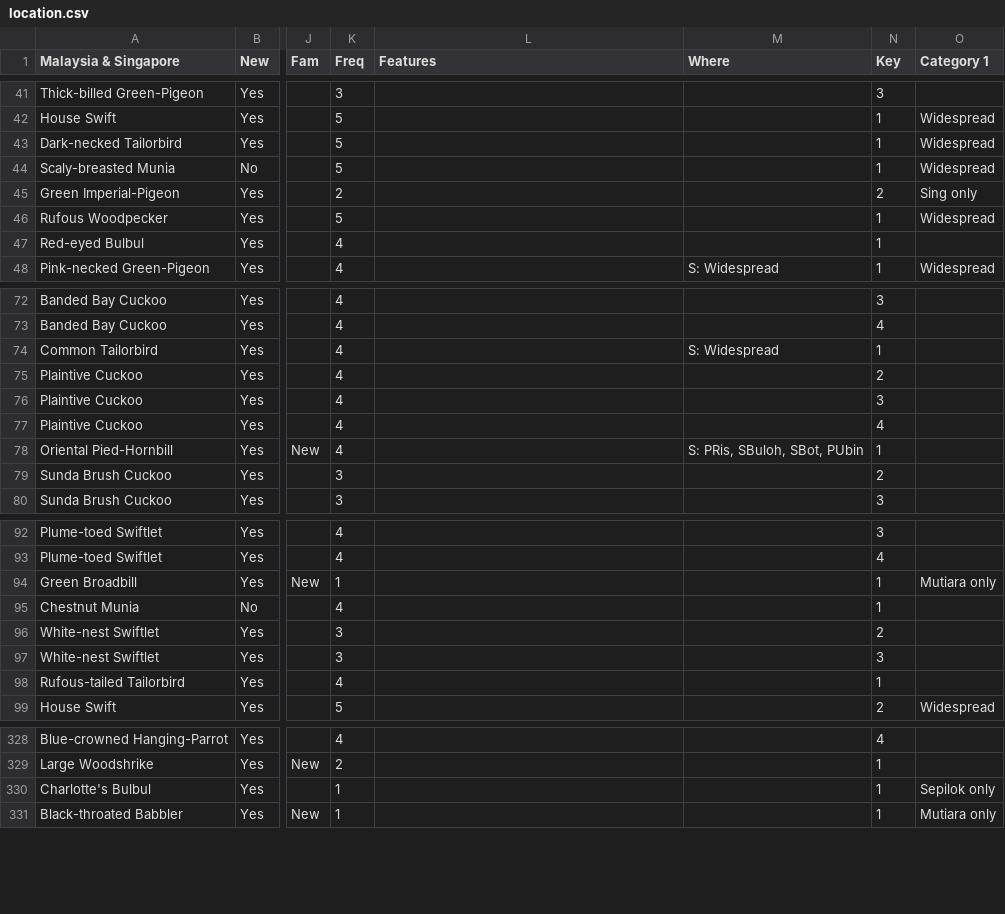
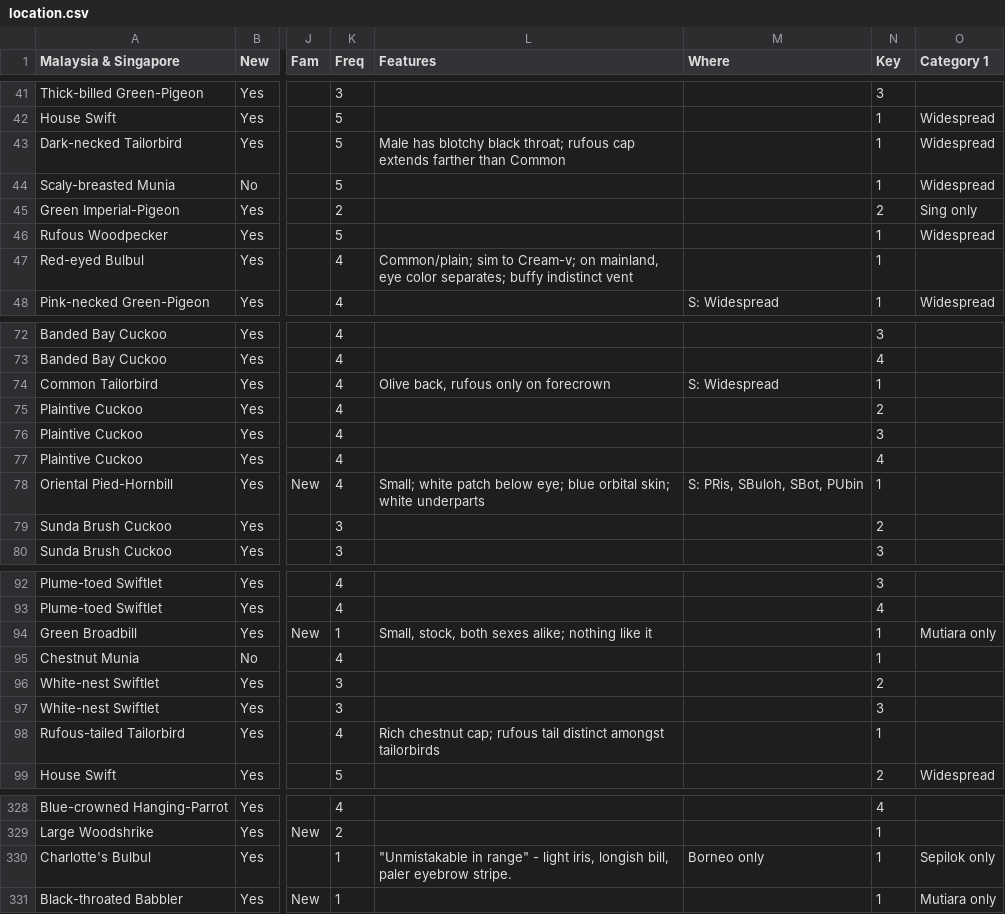
Before and after one commit to ecam1660/travel-planning, a CSV file: location.csv, drawn as a sheet; only a part is shown, gaps mark what is left out; the diff covers the shown part only; the diff names each change by its address in the sheet, - before the commit and + after, or states it on an @@ line.

```diff
--- a/location.csv
+++ b/location.csv
-L43 (Features): (empty)
+L43 (Features): Male has blotchy black throat; rufous cap extends farther than Common
-L47 (Features): (empty)
+L47 (Features): Common/plain; sim to Cream-v; on mainland, eye color separates; buffy indistinct vent
-L74 (Features): (empty)
+L74 (Features): Olive back, rufous only on forecrown
-L78 (Features): (empty)
+L78 (Features): Small; white patch below eye; blue orbital skin; white underparts
-L94 (Features): (empty)
+L94 (Features): Small, stock, both sexes alike; nothing like it
-L98 (Features): (empty)
+L98 (Features): Rich chestnut cap; rufous tail distinct amongst tailorbirds
-L330 (Features): (empty)
+L330 (Features): "Unmistakable in range" - light iris, longish bill, paler eyebrow stripe.
-M330 (Where): (empty)
+M330 (Where): Borneo only
```
Also changed, not shown: 54 edited cells elsewhere in this file.
